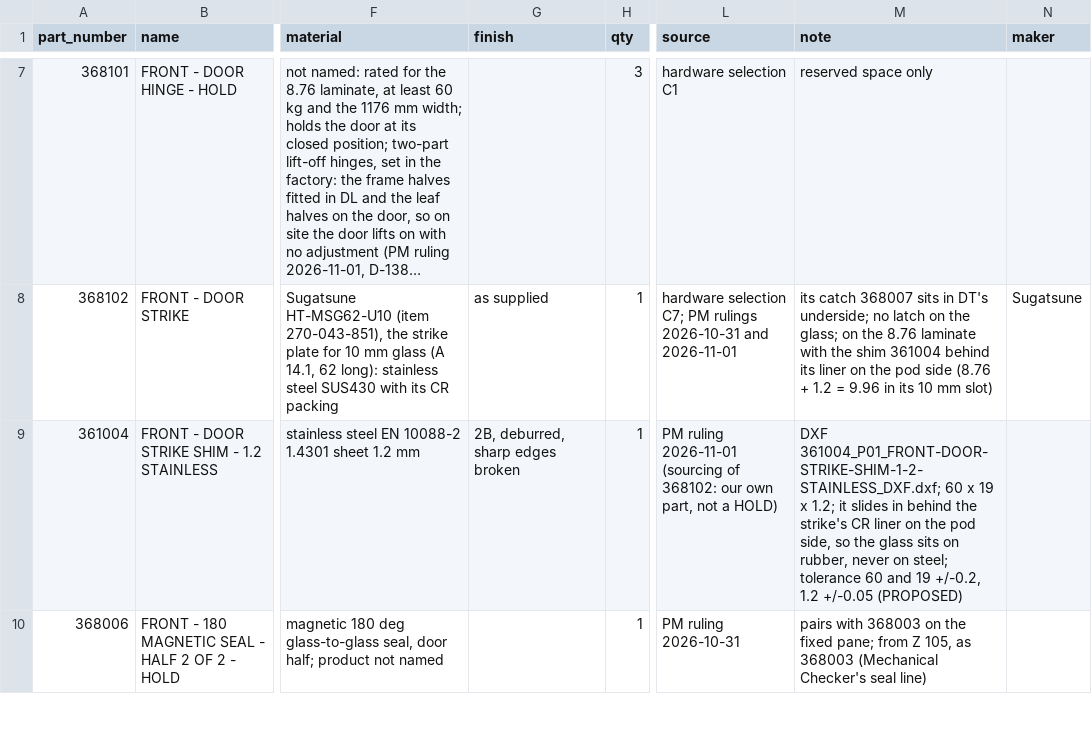
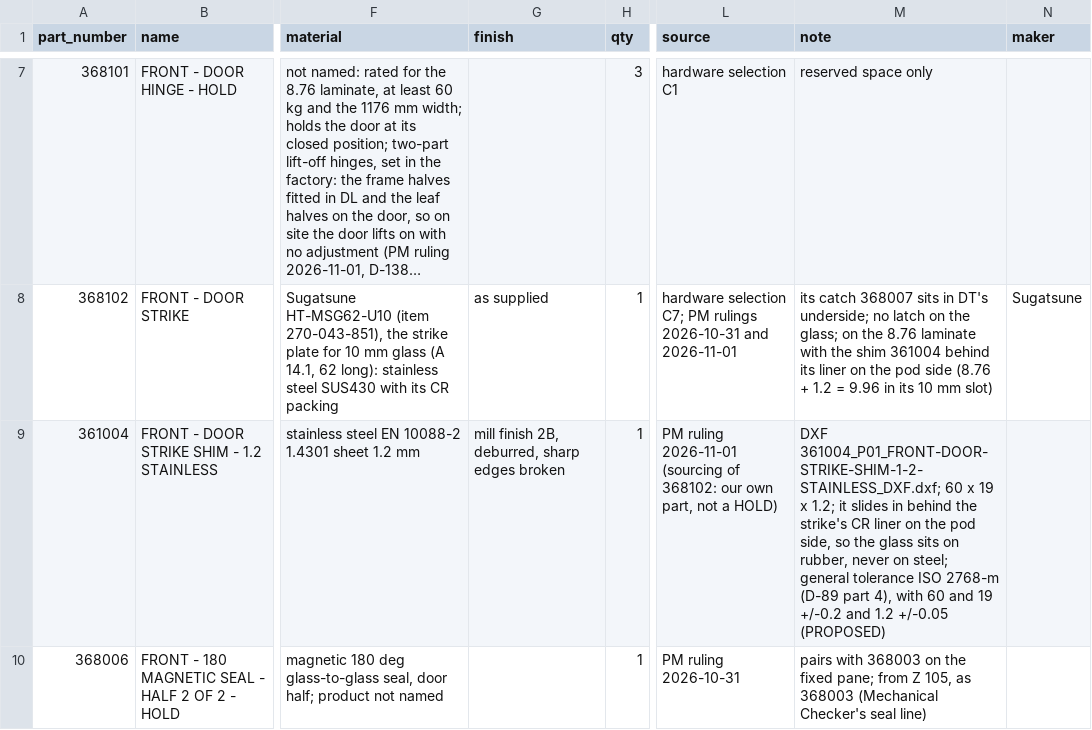
Before and after one commit to autonomous-ai/spaceship, a CSV file: v2/03-Manufacturing/front/360001_P01_FRONT-DOOR-UNIT_BOM.csv, drawn as a sheet; only a part is shown, gaps mark what is left out; long unchanged cells end in …; the diff covers the shown part only; the diff names each change by its address in the sheet, - before the commit and + after, or states it on an @@ line.

```diff
--- a/v2/03-Manufacturing/front/360001_P01_FRONT-DOOR-UNIT_BOM.csv
+++ b/v2/03-Manufacturing/front/360001_P01_FRONT-DOOR-UNIT_BOM.csv
-G9 (finish): 2B, deburred, sharp edges broken
+G9 (finish): mill finish 2B, deburred, sharp edges broken
-M9 (note): …on steel; tolerance 60 and 19 +/-0.2, 1.2 +/-0.05…
+M9 (note): …on steel; general tolerance ISO 2768-m (D-89 part 4), with 60 and 19 +/-0.2 and 1.2 +/-0.05…
```
Also changed, not shown: 2 edited cells elsewhere in this file, 3 other files.
